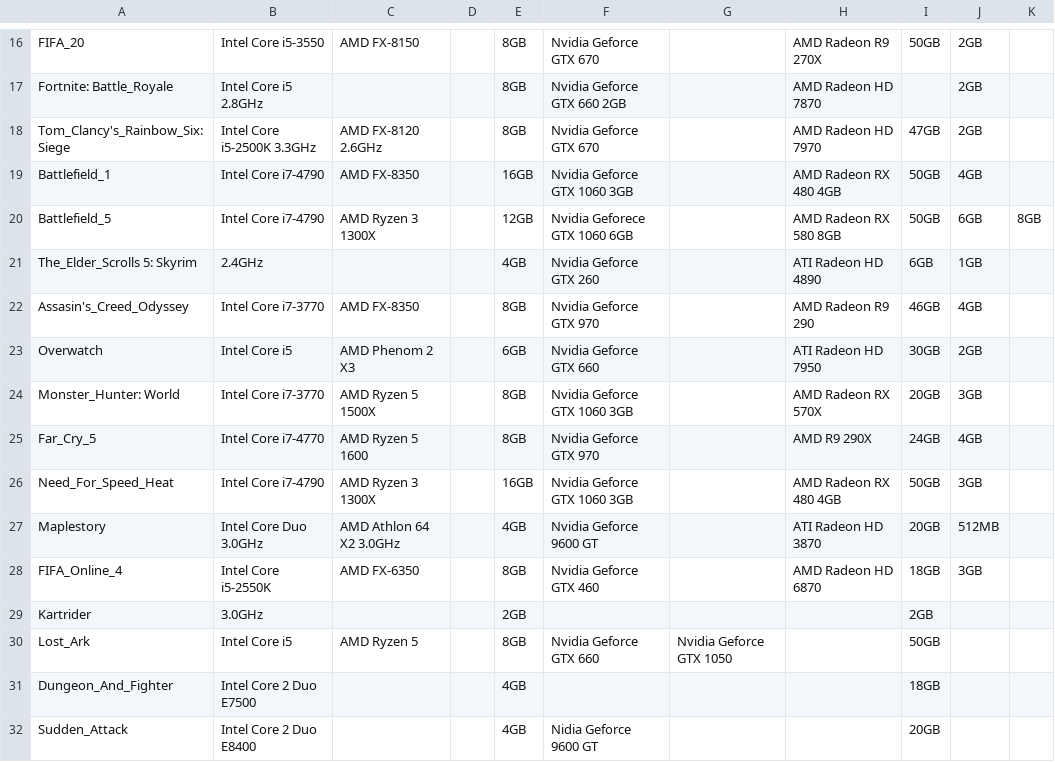
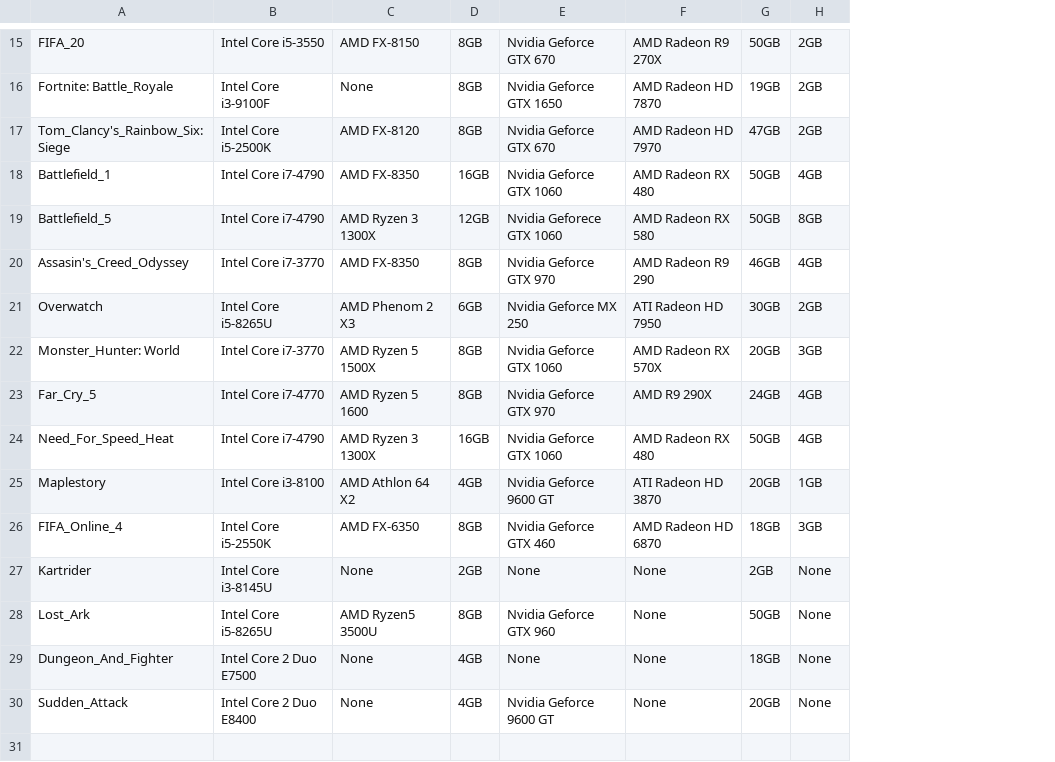
Before and after one commit to jinkyuhan/finger_princess, a CSV file: datamanager/crawled_data/recgame_data.csv, drawn as a sheet; only a part is shown, gaps mark what is left out; removed rows and columns are numbered as before the commit, all else as after; the diff covers the shown part only; the diff names each change by its address in the sheet, - before the commit and + after, or states it on an @@ line.

```diff
--- a/datamanager/crawled_data/recgame_data.csv
+++ b/datamanager/crawled_data/recgame_data.csv
-column D, empty
-column G, row 30: Nvidia Geforce GTX 1050
-column K, row 20: 8GB
-B16: Intel Core i5 2.8GHz
+B16: Intel Core i3-9100F
-C16: (empty)
+C16: None
-E16: Nvidia Geforce GTX 660 2GB
+E16: Nvidia Geforce GTX 1650
-G16: (empty)
+G16: 19GB
-B17: Intel Core i5-2500K 3.3GHz
+B17: Intel Core i5-2500K
-C17: AMD FX-8120 2.6GHz
+C17: AMD FX-8120
-E18: Nvidia Geforce GTX 1060 3GB
+E18: Nvidia Geforce GTX 1060
-F18: AMD Radeon RX 480 4GB
+F18: AMD Radeon RX 480
-E19: Nvidia Geforece GTX 1060 6GB
+E19: Nvidia Geforece GTX 1060
-F19: AMD Radeon RX 580 8GB
+F19: AMD Radeon RX 580
-H19: 6GB
+H19: 8GB
-row 21: The_Elder_Scrolls 5: Skyrim | 2.4GHz |  |  | 4GB | Nvidia Geforce GTX 260 |  | ATI Radeon HD 4890 | 6GB | 1GB
-B21: Intel Core i5
+B21: Intel Core i5-8265U
-E21: Nvidia Geforce GTX 660
+E21: Nvidia Geforce MX 250
-E22: Nvidia Geforce GTX 1060 3GB
+E22: Nvidia Geforce GTX 1060
-E24: Nvidia Geforce GTX 1060 3GB
+E24: Nvidia Geforce GTX 1060
-F24: AMD Radeon RX 480 4GB
+F24: AMD Radeon RX 480
-H24: 3GB
+H24: 4GB
-B25: Intel Core Duo 3.0GHz
+B25: Intel Core i3-8100
-C25: AMD Athlon 64 X2 3.0GHz
+C25: AMD Athlon 64 X2
-H25: 512MB
+H25: 1GB
-B27: 3.0GHz
+B27: Intel Core i3-8145U
-C27: (empty)
+C27: None
-E27: (empty)
+E27: None
-F27:F30: (empty)
+F27:F30: None
-H27:H30: (empty)
+H27:H30: None
-B28: Intel Core i5
+B28: Intel Core i5-8265U
-C28: AMD Ryzen 5
+C28: AMD Ryzen5 3500U
-E28: Nvidia Geforce GTX 660
+E28: Nvidia Geforce GTX 960
-C29:C30: (empty)
+C29:C30: None
-E29: (empty)
+E29: None
-E30: Nidia Geforce 9600 GT
+E30: Nvidia Geforce 9600 GT
```
Also changed, not shown: 1 added row, 2 removed rows and 26 edited cells elsewhere in this file, 4 other files.
